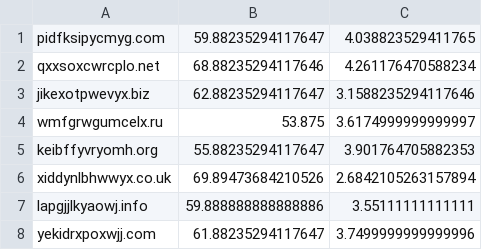
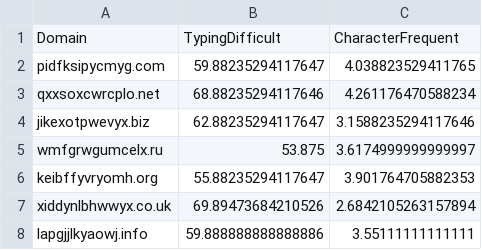
Before and after one commit to NghiaVNM/DGA_Detect, a CSV file: Dataset/Processed/Short/CryptolockerShort_Processed.csv, drawn as a sheet; only a part is shown; the shorter side is filled out with more unchanged rows.

```diff
--- a/Dataset/Processed/Short/CryptolockerShort_Processed.csv
+++ b/Dataset/Processed/Short/CryptolockerShort_Processed.csv
@@ -1 +1,2 @@
+Domain,TypingDifficult,CharacterFrequent
 pidfksipycmyg.com,59.88235294117647,4.038823529411765
```
Also changed, not shown: Dataset/Processed/Short/MatsnuShort_Processed.csv, Dataset/Processed/Short/PushdoShort_Processed.csv, 21 other files.
